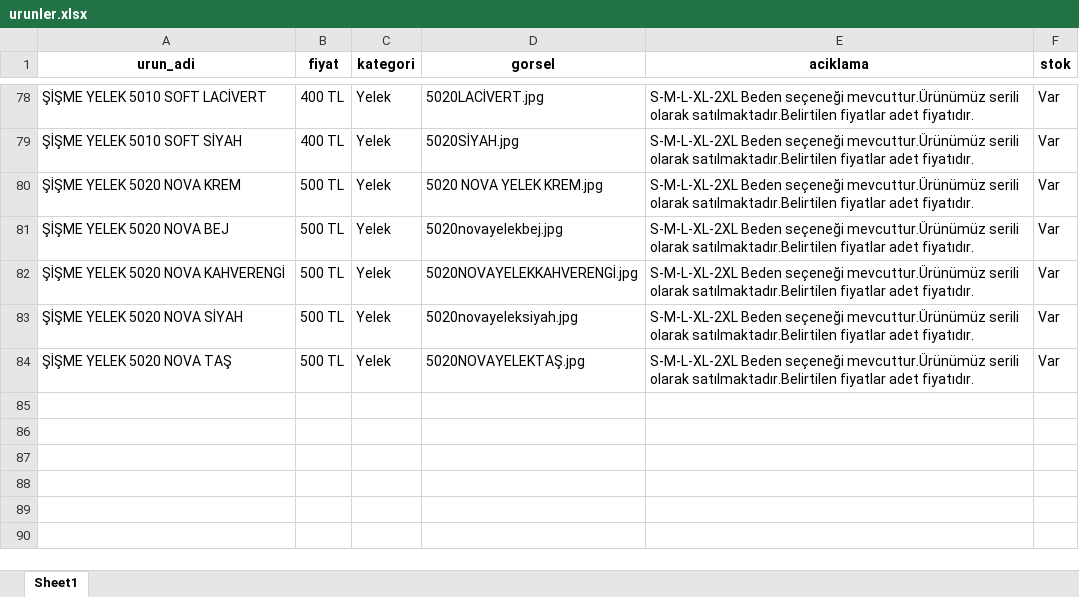
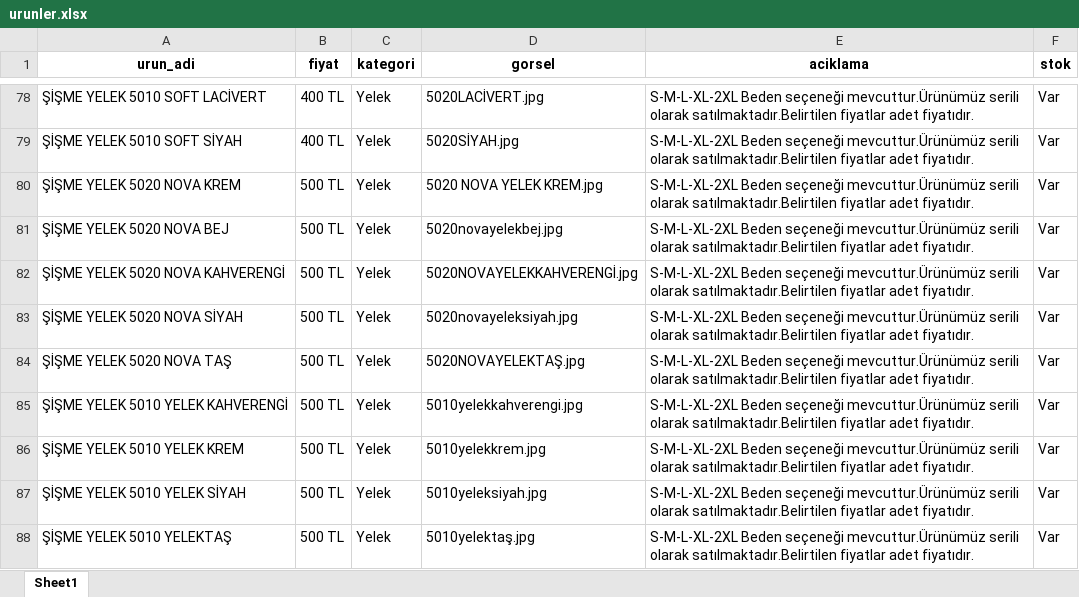
Before and after one commit to enzimjeans/enzimjeanskatalog, an Excel workbook: urunler.xlsx, sheet Sheet1, drawn as a sheet; only a part is shown, gaps mark what is left out; values as stored, in another font and other column widths than the file's, no borders; the diff names each change by its address in the sheet, - before the commit and + after, or states it on an @@ line.

```diff
--- a/urunler.xlsx (sheet Sheet1)
+++ b/urunler.xlsx (sheet Sheet1)
+row 85: ŞİŞME YELEK 5010 YELEK KAHVERENGİ | 500 TL | Yelek | 5010yelekkahverengi.jpg | S-M-L-XL-2XL Beden seçeneği mevcuttur.Ürünümüz serili olarak satılmaktadır.Belirtilen fiyatlar adet fiyatıdır. | Var
+row 86: ŞİŞME YELEK 5010 YELEK KREM | 500 TL | Yelek | 5010yelekkrem.jpg | S-M-L-XL-2XL Beden seçeneği mevcuttur.Ürünümüz serili olarak satılmaktadır.Belirtilen fiyatlar adet fiyatıdır. | Var
+row 87: ŞİŞME YELEK 5010 YELEK SİYAH | 500 TL | Yelek | 5010yeleksiyah.jpg | S-M-L-XL-2XL Beden seçeneği mevcuttur.Ürünümüz serili olarak satılmaktadır.Belirtilen fiyatlar adet fiyatıdır. | Var
+row 88: ŞİŞME YELEK 5010 YELEKTAŞ | 500 TL | Yelek | 5010yelektaş.jpg | S-M-L-XL-2XL Beden seçeneği mevcuttur.Ürünümüz serili olarak satılmaktadır.Belirtilen fiyatlar adet fiyatıdır. | Var
```
Also changed, not shown: 5 other files.
